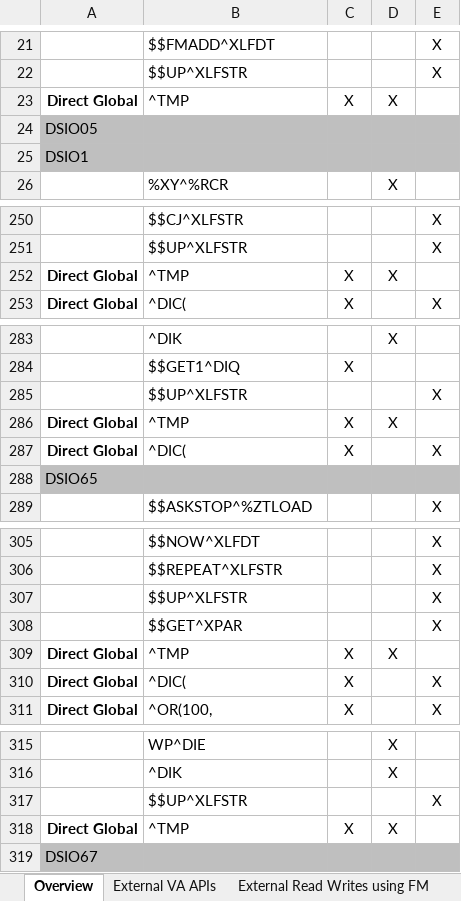
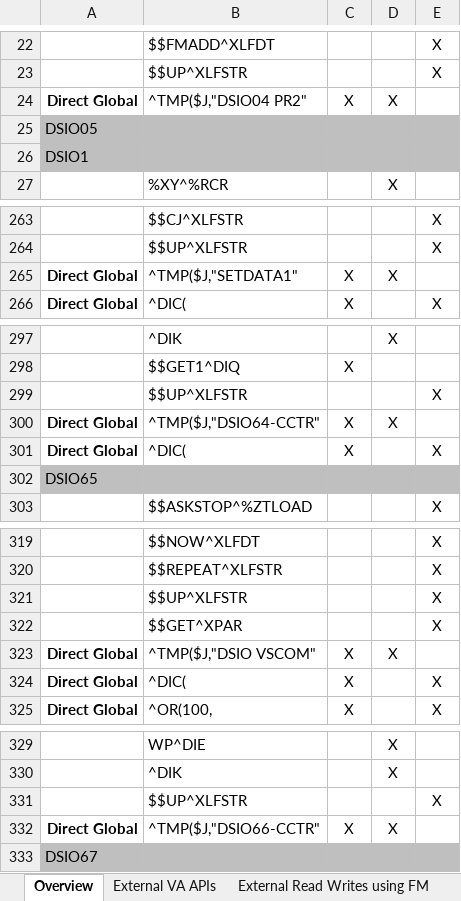
Before and after one commit to VHAINNOVATIONS/Maternity-Tracker, an Excel workbook: Documentation/Routines External References.xlsx, sheet Overview, drawn as a sheet; only a part is shown, gaps mark what is left out; values as stored, in another font and other column widths than the file's, no borders; addresses are those after the commit; the diff covers the shown part only; the diff names each change by its address in the sheet, - before the commit and + after, or states it on an @@ line.

```diff
--- a/Documentation/Routines External References.xlsx (sheet Overview)
+++ b/Documentation/Routines External References.xlsx (sheet Overview)
-B24: ^TMP
+B24: ^TMP($J,"DSIO04 PR2"
-B265: ^TMP
+B265: ^TMP($J,"SETDATA1"
-B300: ^TMP
+B300: ^TMP($J,"DSIO64-CCTR"
-B323: ^TMP
+B323: ^TMP($J,"DSIO VSCOM"
-B332: ^TMP
+B332: ^TMP($J,"DSIO66-CCTR"
```
Also changed, not shown: 14 added rows, 12 edited cells and cell formats elsewhere in this sheet.
